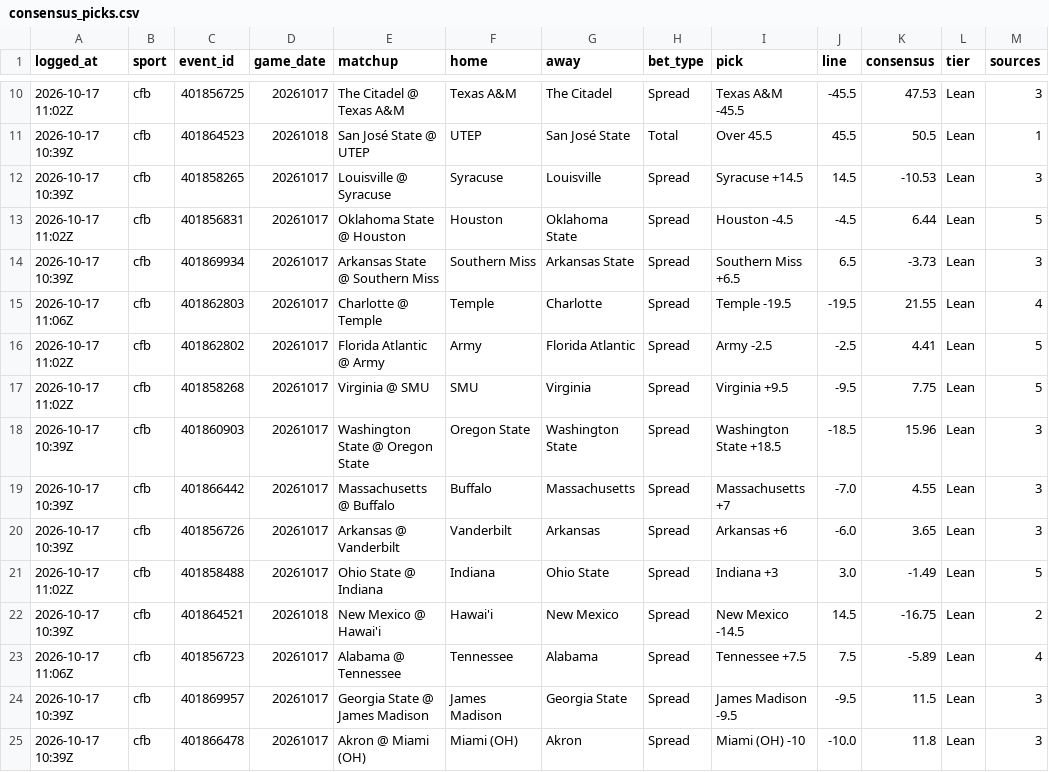
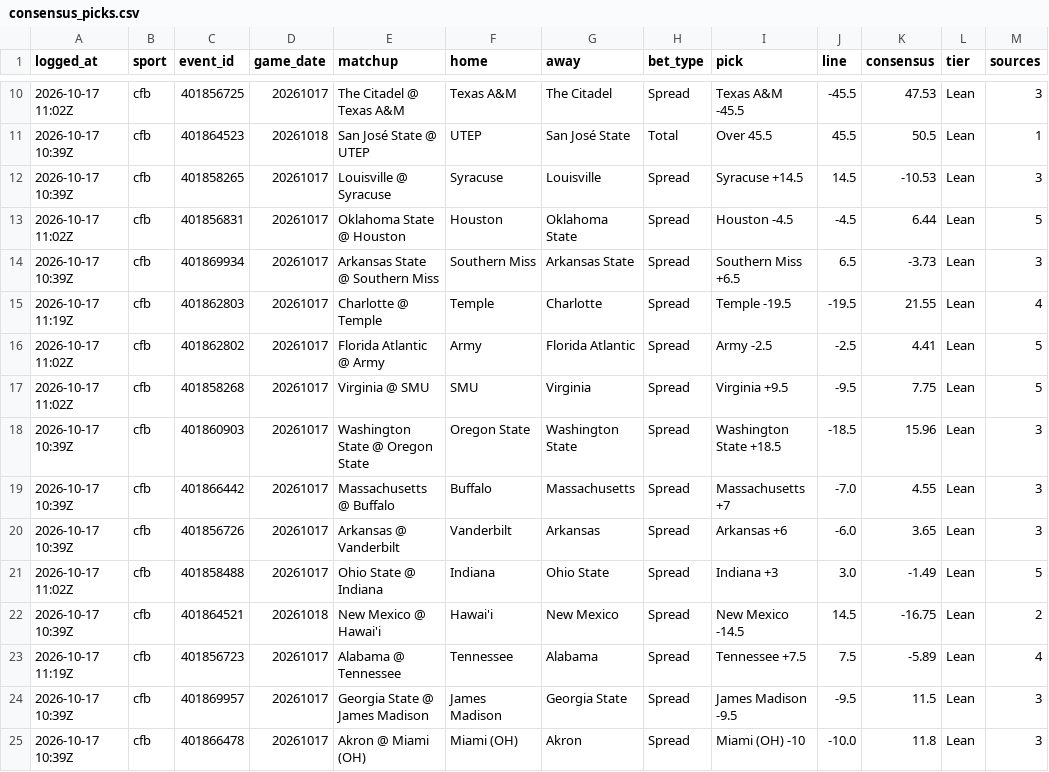
Before and after one commit to benoswald2026-dotcom/ADA, a CSV file: data/consensus_picks.csv, drawn as a sheet; only a part is shown, gaps mark what is left out; the diff covers the shown part only; the diff names each change by its address in the sheet, - before the commit and + after, or states it on an @@ line.

```diff
--- a/data/consensus_picks.csv
+++ b/data/consensus_picks.csv
-A15 (logged_at): 2026-10-17 11:06Z
+A15 (logged_at): 2026-10-17 11:19Z
-A23 (logged_at): 2026-10-17 11:06Z
+A23 (logged_at): 2026-10-17 11:19Z
```
Also changed, not shown: 1 added row and 16 edited cells elsewhere in this file, data/consensus_predictions.csv, 8 other files.
